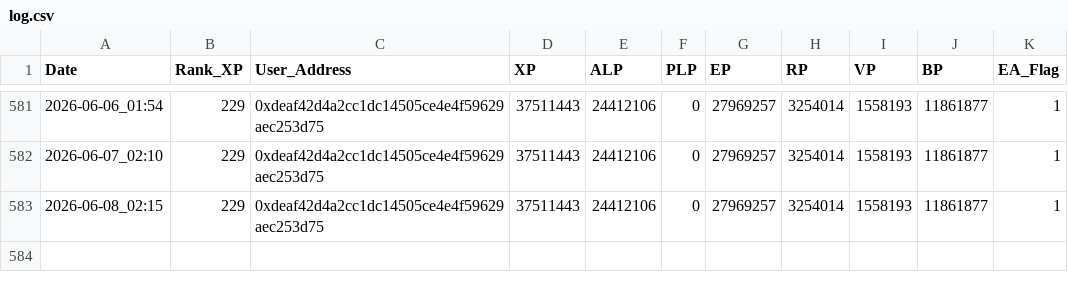
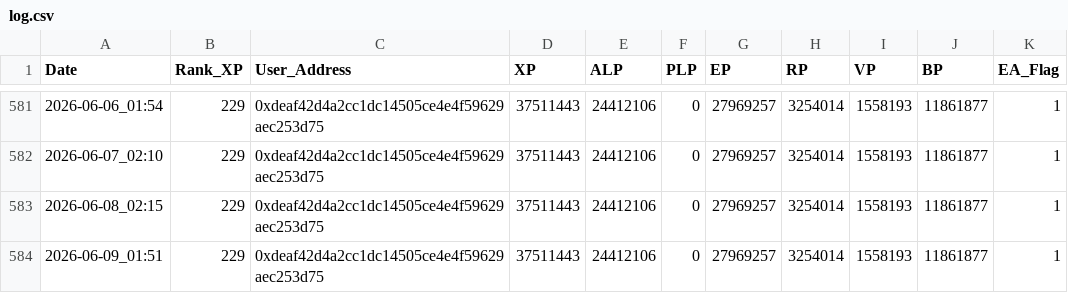
Before and after one commit to screamovernight/LXP-L, a CSV file: log.csv, drawn as a sheet; only a part is shown, gaps mark what is left out; the diff names each change by its address in the sheet, - before the commit and + after, or states it on an @@ line.

```diff
--- a/log.csv
+++ b/log.csv
+row 584: 2026-06-09_01:51 | 229 | 0xdeaf42d4a2cc1dc14505ce4e4f59629aec253d75 | 37511443 | 24412106 | 0 | 27969257 | 3254014 | 1558193 | 11861877 | 1
```
